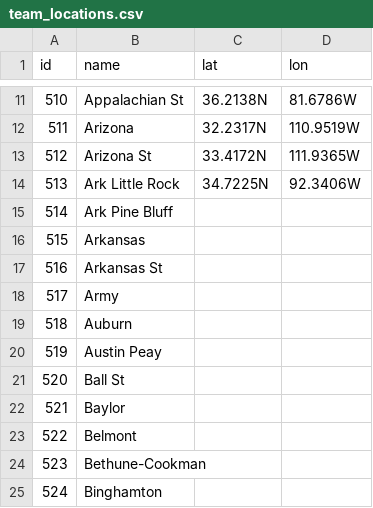
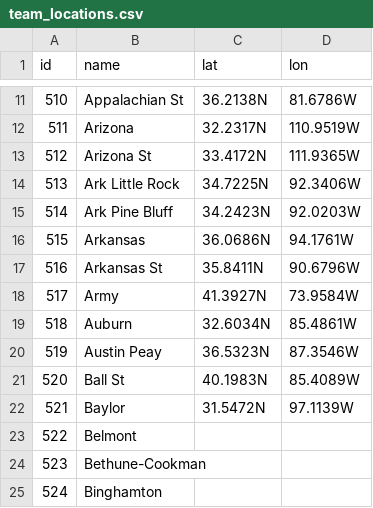
Before and after one commit to yaoster/kaggle-march-madness-2014, a CSV file: data/team_locations.csv, drawn as a sheet; only a part is shown, gaps mark what is left out.

Commit message:
fixed dataset bug, etc

```diff
--- a/data/team_locations.csv
+++ b/data/team_locations.csv
@@ -14,10 +14,10 @@ id,name,lat,lon
 513,Ark Little Rock,34.7225N,92.3406W
-514,Ark Pine Bluff
-515,Arkansas
-516,Arkansas St
-517,Army
-518,Auburn
-519,Austin Peay
-520,Ball St
-521,Baylor
+514,Ark Pine Bluff,34.2423N,92.0203W
+515,Arkansas,36.0686N,94.1761W
+516,Arkansas St,35.8411N,90.6796W
+517,Army,41.3927N,73.9584W
+518,Auburn,32.6034N,85.4861W
+519,Austin Peay,36.5323N,87.3546W
+520,Ball St,40.1983N,85.4089W
+521,Baylor,31.5472N,97.1139W
 522,Belmont
```
Also changed, not shown: 4 other files.
